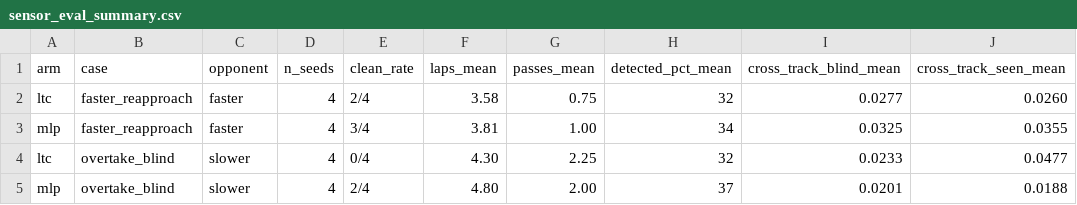
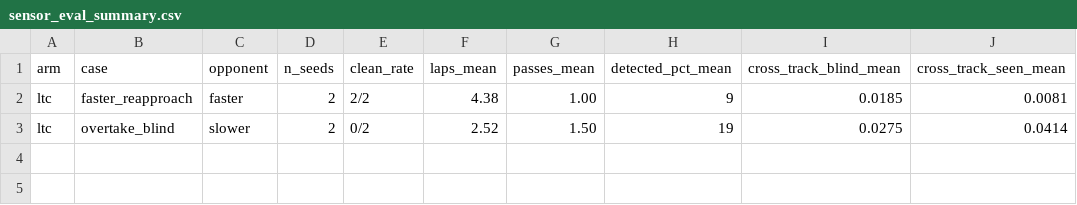
Before and after one commit to agpoks/mpcc-online-tuning, a CSV file: results/race_phase2/sensor_eval_summary.csv, drawn as a sheet.

```diff
--- a/results/race_phase2/sensor_eval_summary.csv
+++ b/results/race_phase2/sensor_eval_summary.csv
@@ -1,5 +1,3 @@
 arm,case,opponent,n_seeds,clean_rate,laps_mean,passes_mean,detected_pct_mean,cross_track_blind_mean,cross_track_seen_mean
-ltc,faster_reapproach,faster,4,2/4,3.58,0.75,32,0.0277,0.0260
-mlp,faster_reapproach,faster,4,3/4,3.81,1.00,34,0.0325,0.0355
-ltc,overtake_blind,slower,4,0/4,4.30,2.25,32,0.0233,0.0477
-mlp,overtake_blind,slower,4,2/4,4.80,2.00,37,0.0201,0.0188
+ltc,faster_reapproach,faster,2,2/2,4.38,1.00,9,0.0185,0.0081
+ltc,overtake_blind,slower,2,0/2,2.52,1.50,19,0.0275,0.0414
```
Also changed, not shown: results/race_phase2/sensor_eval.csv, 31 other files.
